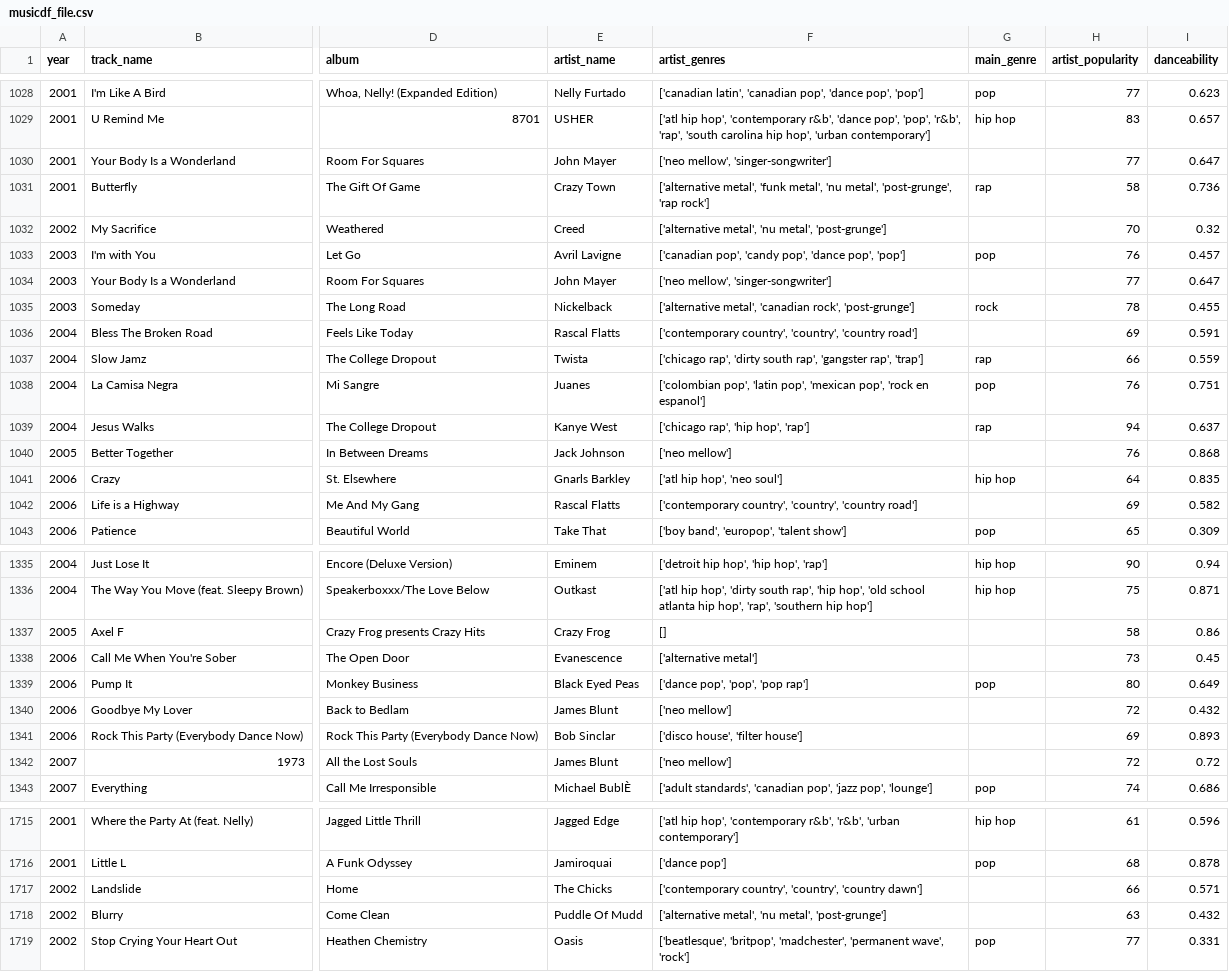
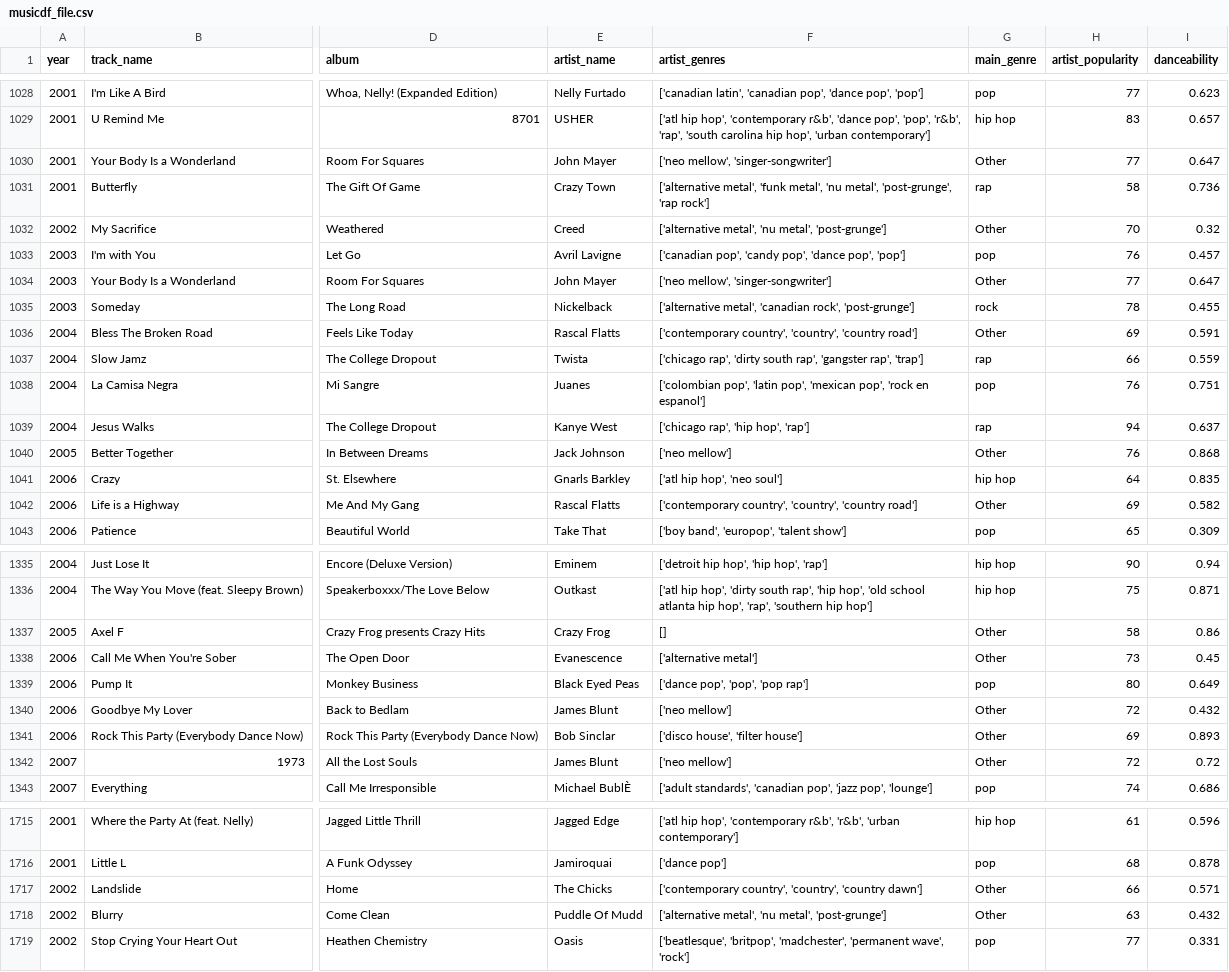
Before and after one commit to yiraaann/project-4, a CSV file: Moody - Project 4/Resources/musicdf_file.csv, drawn as a sheet; only a part is shown, gaps mark what is left out; the diff covers the shown part only; the diff names each change by its address in the sheet, - before the commit and + after, or states it on an @@ line.

```diff
--- a/Moody - Project 4/Resources/musicdf_file.csv
+++ b/Moody - Project 4/Resources/musicdf_file.csv
-G1030 (main_genre): (empty)
+G1030 (main_genre): Other
-G1032 (main_genre): (empty)
+G1032 (main_genre): Other
-G1034 (main_genre): (empty)
+G1034 (main_genre): Other
-G1036 (main_genre): (empty)
+G1036 (main_genre): Other
-G1040 (main_genre): (empty)
+G1040 (main_genre): Other
-G1042 (main_genre): (empty)
+G1042 (main_genre): Other
-G1337:G1338 (main_genre): (empty)
+G1337:G1338 (main_genre): Other
-G1340:G1342 (main_genre): (empty)
+G1340:G1342 (main_genre): Other
-G1717:G1718 (main_genre): (empty)
+G1717:G1718 (main_genre): Other
```
Also changed, not shown: 182 edited cells elsewhere in this file, 11 other files.
